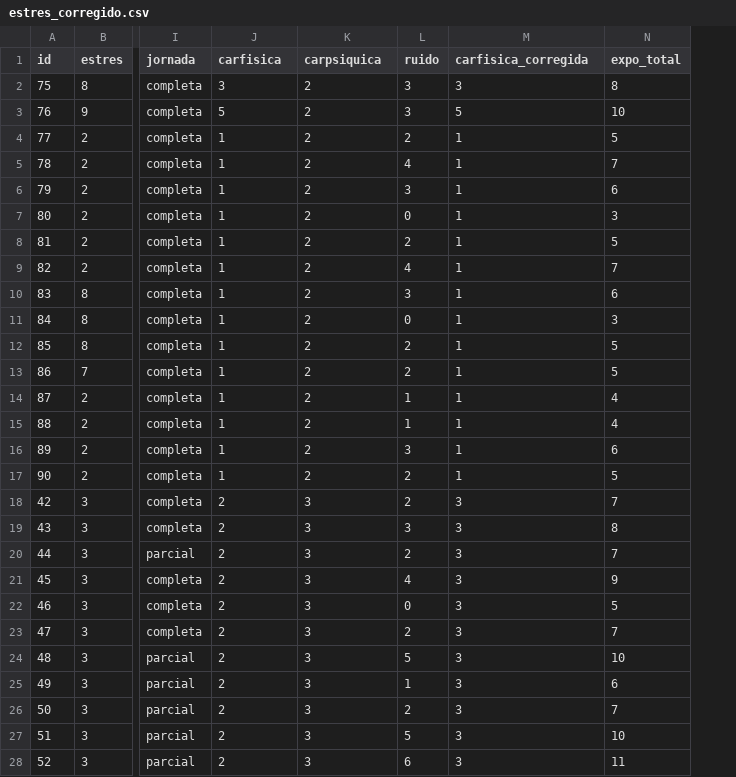
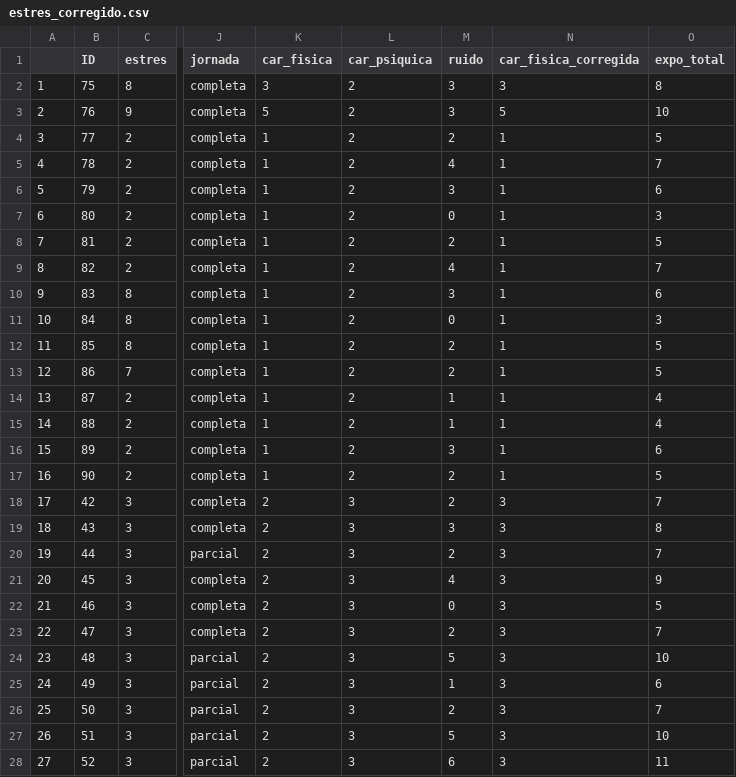
Before and after one commit to silviapineda/Estudio-y-Depuraci-n-de-Datos, a CSV file: .gitbook/assets/estres_corregido.csv, drawn as a sheet; only a part is shown, gaps mark what is left out; addresses are those after the commit; the diff covers the shown part only; the diff names each change by its address in the sheet, - before the commit and + after, or states it on an @@ line.

Commit message:
GITBOOK-194: No subject

```diff
--- a/.gitbook/assets/estres_corregido.csv
+++ b/.gitbook/assets/estres_corregido.csv
+column B (ID), rows 2-28: 75 | 76 | 77 | 78 | 79 | 80 | 81 | 82 | 83 | 84 | 85 | 86 | 87 | 88 | 89 | 90 | 42 | 43 | 44 | 45 | 46 | 47 | 48 | 49 | 50 | 51 | 52
-A1: id
+A1: (empty)
-K1: carfisica
+K1: car_fisica
-L1: carpsiquica
+L1: car_psiquica
-N1: carfisica_corregida
+N1: car_fisica_corregida
-A2: 75
+A2: 1
-A3: 76
+A3: 2
-A4: 77
+A4: 3
-A5: 78
+A5: 4
-A6: 79
+A6: 5
-A7: 80
+A7: 6
-A8: 81
+A8: 7
-A9: 82
+A9: 8
-A10: 83
+A10: 9
-A11: 84
+A11: 10
-A12: 85
+A12: 11
-A13: 86
+A13: 12
-A14: 87
+A14: 13
-A15: 88
+A15: 14
-A16: 89
+A16: 15
-A17: 90
+A17: 16
-A18: 42
+A18: 17
-A19: 43
+A19: 18
-A20: 44
+A20: 19
-A21: 45
+A21: 20
-A22: 46
+A22: 21
-A23: 47
+A23: 22
-A24: 48
+A24: 23
-A25: 49
+A25: 24
-A26: 50
+A26: 25
-A27: 51
+A27: 26
-A28: 52
+A28: 27
```
Also changed, not shown: 63 edited cells elsewhere in this file, 19 other files.
